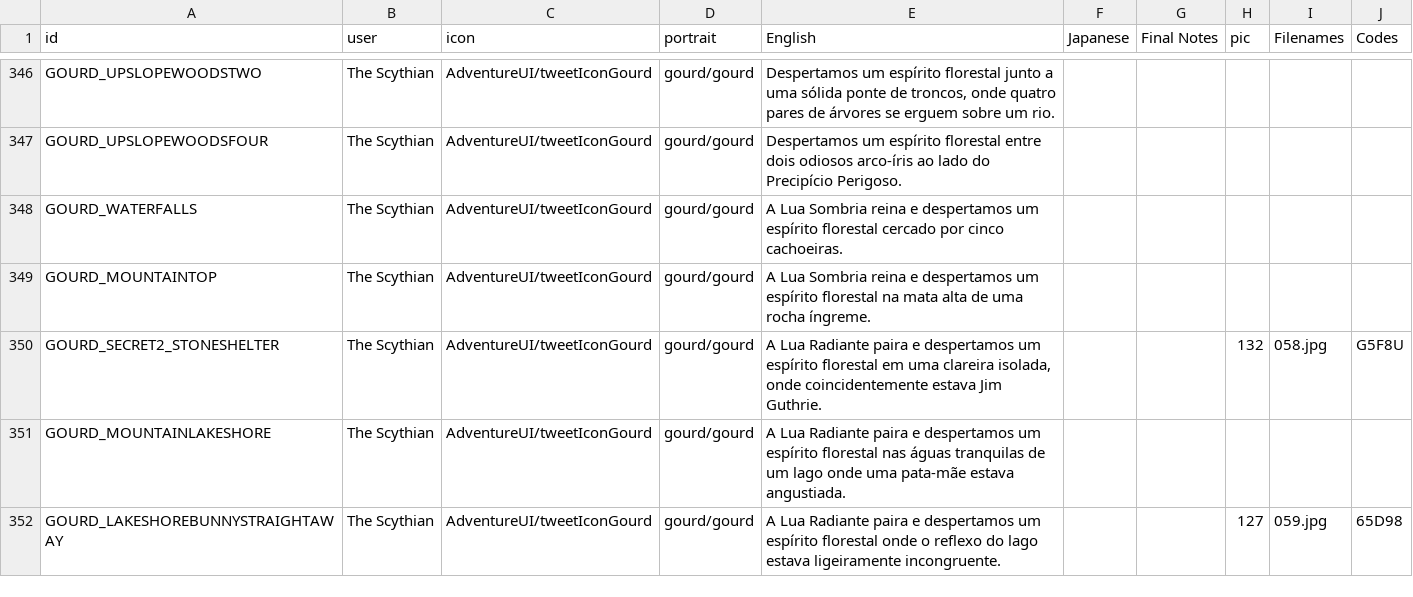
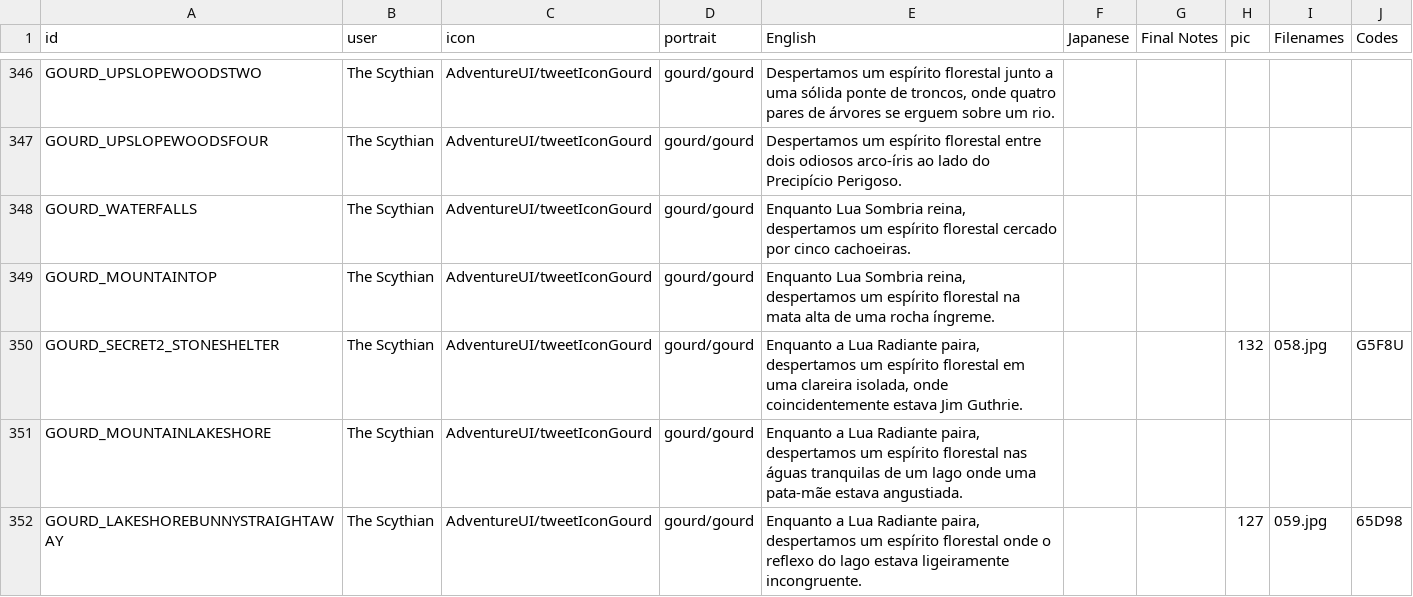
Before and after one commit to cesardeg/swordable, a TSV file: locales/portuguese/dialog.tsv, drawn as a sheet; only a part is shown, gaps mark what is left out; the diff covers the shown part only.

Commit message:
polish es/pt translations

```diff
--- a/locales/portuguese/dialog.tsv
+++ b/locales/portuguese/dialog.tsv
@@ -347,6 +347,6 @@ GOURD_UPSLOPEWOODSTWO	The Scythian	AdventureUI/tweetIconGourd	gourd/gourd	Desper
 GOURD_UPSLOPEWOODSFOUR	The Scythian	AdventureUI/tweetIconGourd	gourd/gourd	Despertamos um espírito florestal entre dois odiosos arco-íris ao lado do Precipício Perigoso.					
-GOURD_WATERFALLS	The Scythian	AdventureUI/tweetIconGourd	gourd/gourd	A Lua Sombria reina e despertamos um espírito florestal cercado por cinco cachoeiras.					
-GOURD_MOUNTAINTOP	The Scythian	AdventureUI/tweetIconGourd	gourd/gourd	A Lua Sombria reina e despertamos um espírito florestal na mata alta de uma rocha íngreme.					
-GOURD_SECRET2_STONESHELTER	The Scythian	AdventureUI/tweetIconGourd	gourd/gourd	A Lua Radiante paira e despertamos um espírito florestal em uma clareira isolada, onde coincidentemente estava Jim Guthrie.			132	058.jpg	G5F8U
-GOURD_MOUNTAINLAKESHORE	The Scythian	AdventureUI/tweetIconGourd	gourd/gourd	A Lua Radiante paira e despertamos um espírito florestal nas águas tranquilas de um lago onde uma pata-mãe estava angustiada.					
-GOURD_LAKESHOREBUNNYSTRAIGHTAWAY	The Scythian	AdventureUI/tweetIconGourd	gourd/gourd	A Lua Radiante paira e despertamos um espírito florestal onde o reflexo do lago estava ligeiramente incongruente.			127	059.jpg	65D98
+GOURD_WATERFALLS	The Scythian	AdventureUI/tweetIconGourd	gourd/gourd	Enquanto Lua Sombria reina, despertamos um espírito florestal cercado por cinco cachoeiras.					
+GOURD_MOUNTAINTOP	The Scythian	AdventureUI/tweetIconGourd	gourd/gourd	Enquanto Lua Sombria reina, despertamos um espírito florestal na mata alta de uma rocha íngreme.					
+GOURD_SECRET2_STONESHELTER	The Scythian	AdventureUI/tweetIconGourd	gourd/gourd	Enquanto a Lua Radiante paira, despertamos um espírito florestal em uma clareira isolada, onde coincidentemente estava Jim Guthrie.			132	058.jpg	G5F8U
+GOURD_MOUNTAINLAKESHORE	The Scythian	AdventureUI/tweetIconGourd	gourd/gourd	Enquanto a Lua Radiante paira, despertamos um espírito florestal nas águas tranquilas de um lago onde uma pata-mãe estava angustiada.					
+GOURD_LAKESHOREBUNNYSTRAIGHTAWAY	The Scythian	AdventureUI/tweetIconGourd	gourd/gourd	Enquanto a Lua Radiante paira, despertamos um espírito florestal onde o reflexo do lago estava ligeiramente incongruente.			127	059.jpg	65D98
```
Also changed, not shown: 13 edited cells elsewhere in this file, locales/spanish/dialog.tsv.
